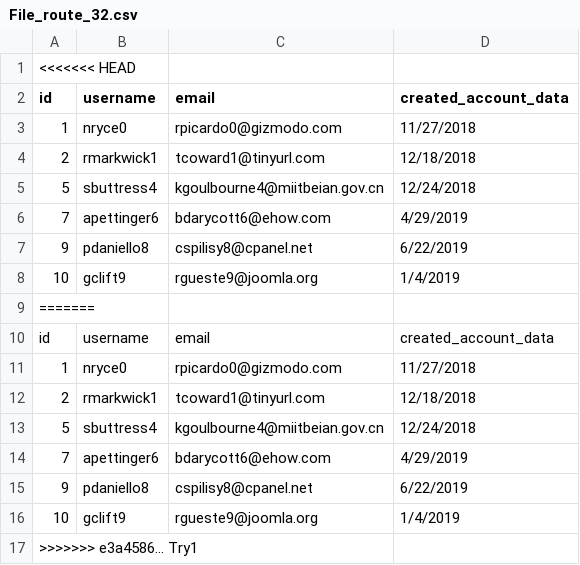
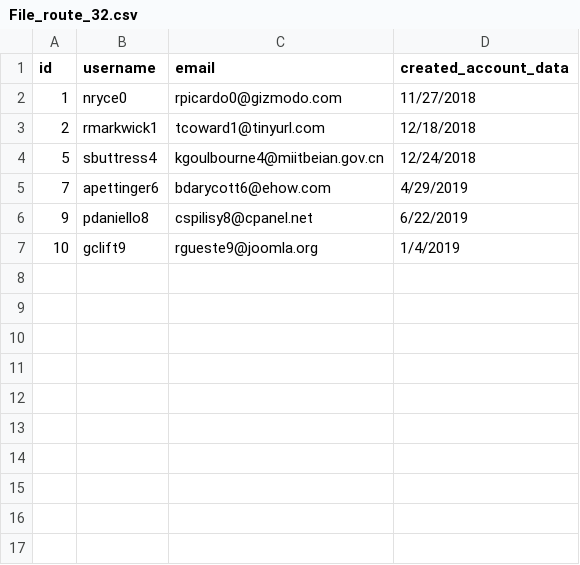
Before and after one commit to whysoserious97/PR, a CSV file: PR/File_route_32.csv, drawn as a sheet.

```diff
--- a/PR/File_route_32.csv
+++ b/PR/File_route_32.csv
@@ -1,2 +1 @@
-<<<<<<< HEAD
 id,username,email,created_account_data
@@ -8,10 +7 @@ id,username,email,created_account_data
 10,gclift9,rgueste9@joomla.org,1/4/2019
-=======
-id,username,email,created_account_data
-1,nryce0,rpicardo0@gizmodo.com,11/27/2018
-2,rmarkwick1,tcoward1@tinyurl.com,12/18/2018
-5,sbuttress4,kgoulbourne4@miitbeian.gov.cn,12/24/2018
-7,apettinger6,bdarycott6@ehow.com,4/29/2019
-9,pdaniello8,cspilisy8@cpanel.net,6/22/2019
-10,gclift9,rgueste9@joomla.org,1/4/2019
->>>>>>> e3a4586... Try1
```
Also changed, not shown: PR/File_route_12.csv, PR/File_route_2.csv, 15 other files.
